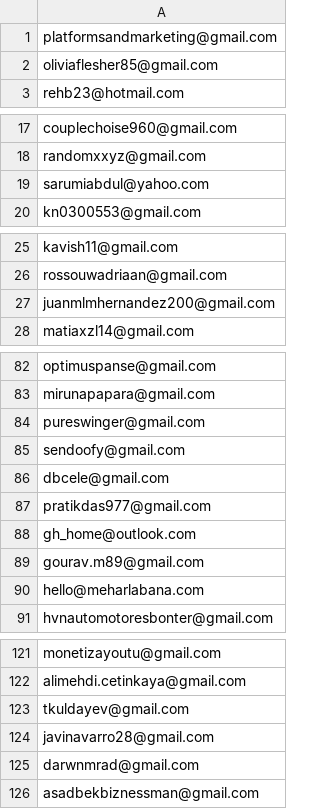
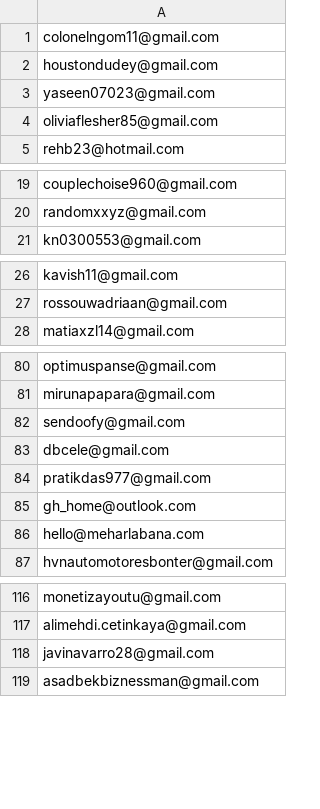
Before and after one commit to ikermato144-eng/premium-access, a CSV file: allowed_emails.csv, drawn as a sheet; only a part is shown, gaps mark what is left out; the diff covers the shown part only.

Commit message:
Update allowed_emails.csv

```diff
--- a/allowed_emails.csv
+++ b/allowed_emails.csv
@@ -1,2 +1,4 @@
-platformsandmarketing@gmail.com
+colonelngom11@gmail.com
+houstondudey@gmail.com
+yaseen07023@gmail.com
 oliviaflesher85@gmail.com
@@ -18,3 +20,2 @@ couplechoise960@gmail.com
 randomxxyz@gmail.com
-sarumiabdul@yahoo.com
 kn0300553@gmail.com
@@ -26,3 +27,2 @@ kavish11@gmail.com
 rossouwadriaan@gmail.com
-juanmlmhernandez200@gmail.com
 matiaxzl14@gmail.com
@@ -83,3 +81,2 @@ optimuspanse@gmail.com
 mirunapapara@gmail.com
-pureswinger@gmail.com
 sendoofy@gmail.com
@@ -88,3 +85,2 @@ pratikdas977@gmail.com
 gh_home@outlook.com
-gourav.m89@gmail.com
 hello@meharlabana.com
@@ -122,5 +117,3 @@ monetizayoutu@gmail.com
 alimehdi.cetinkaya@gmail.com
-tkuldayev@gmail.com
 javinavarro28@gmail.com
-darwnmrad@gmail.com
 asadbekbiznessman@gmail.com
```
Also changed, not shown: 3 removed rows elsewhere in this file.
